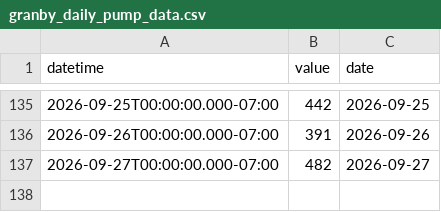
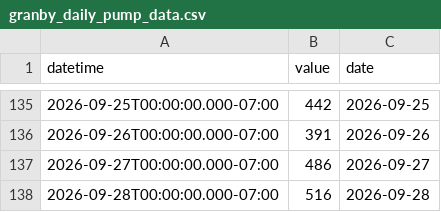
Before and after one commit to rossyndicate/TLS_DSS, a CSV file: data_submodule/raw_data/target_output/granby_daily_pump_data.csv, drawn as a sheet; only a part is shown, gaps mark what is left out.

```diff
--- a/data_submodule/raw_data/target_output/granby_daily_pump_data.csv
+++ b/data_submodule/raw_data/target_output/granby_daily_pump_data.csv
@@ -136,2 +136,3 @@ datetime,value,date
 2026-09-26T00:00:00.000-07:00,391,2026-09-26
-2026-09-27T00:00:00.000-07:00,482,2026-09-27
+2026-09-27T00:00:00.000-07:00,486,2026-09-27
+2026-09-28T00:00:00.000-07:00,516,2026-09-28
```
Also changed, not shown: data_submodule/raw_data/target_output/SM_MID_L1.csv, data_submodule/raw_data/target_output/grand_east_inlet_daily.csv, 6 other files.
